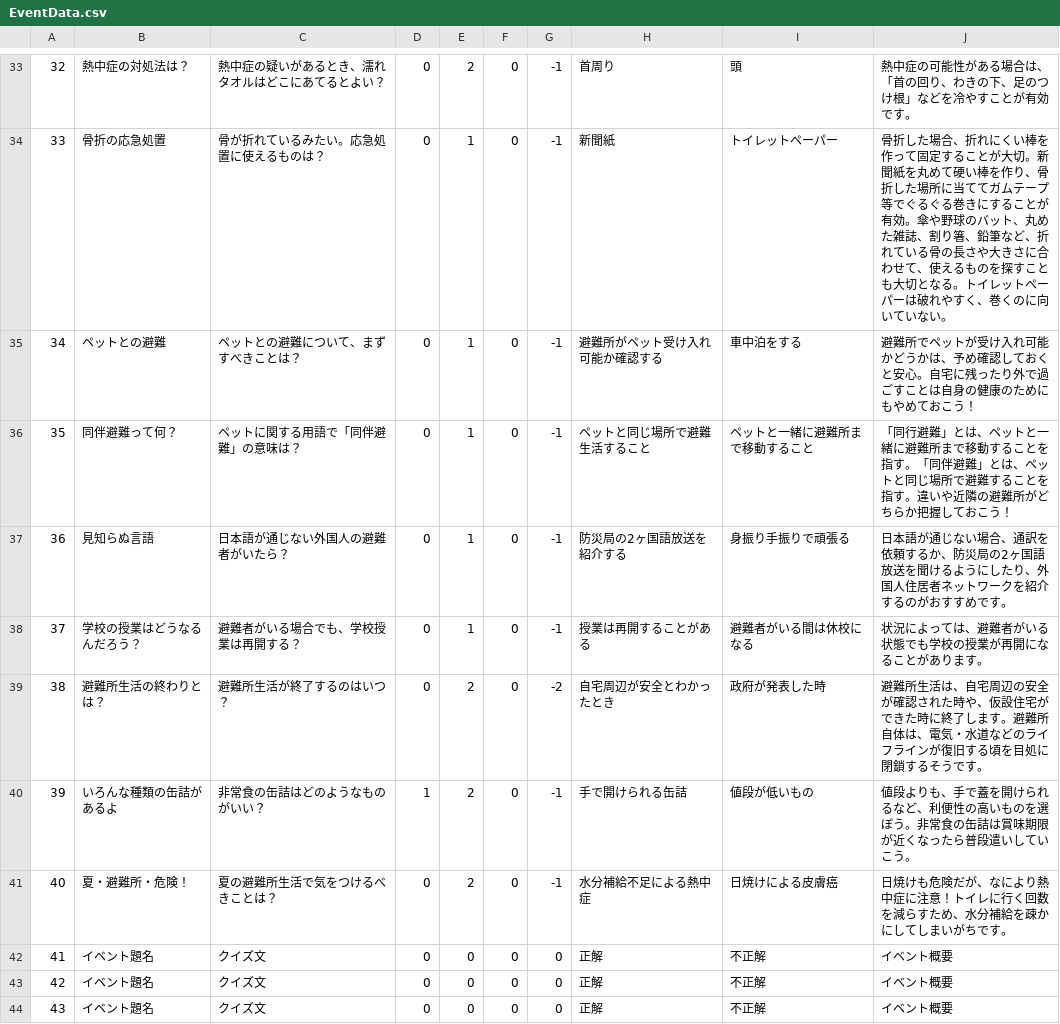
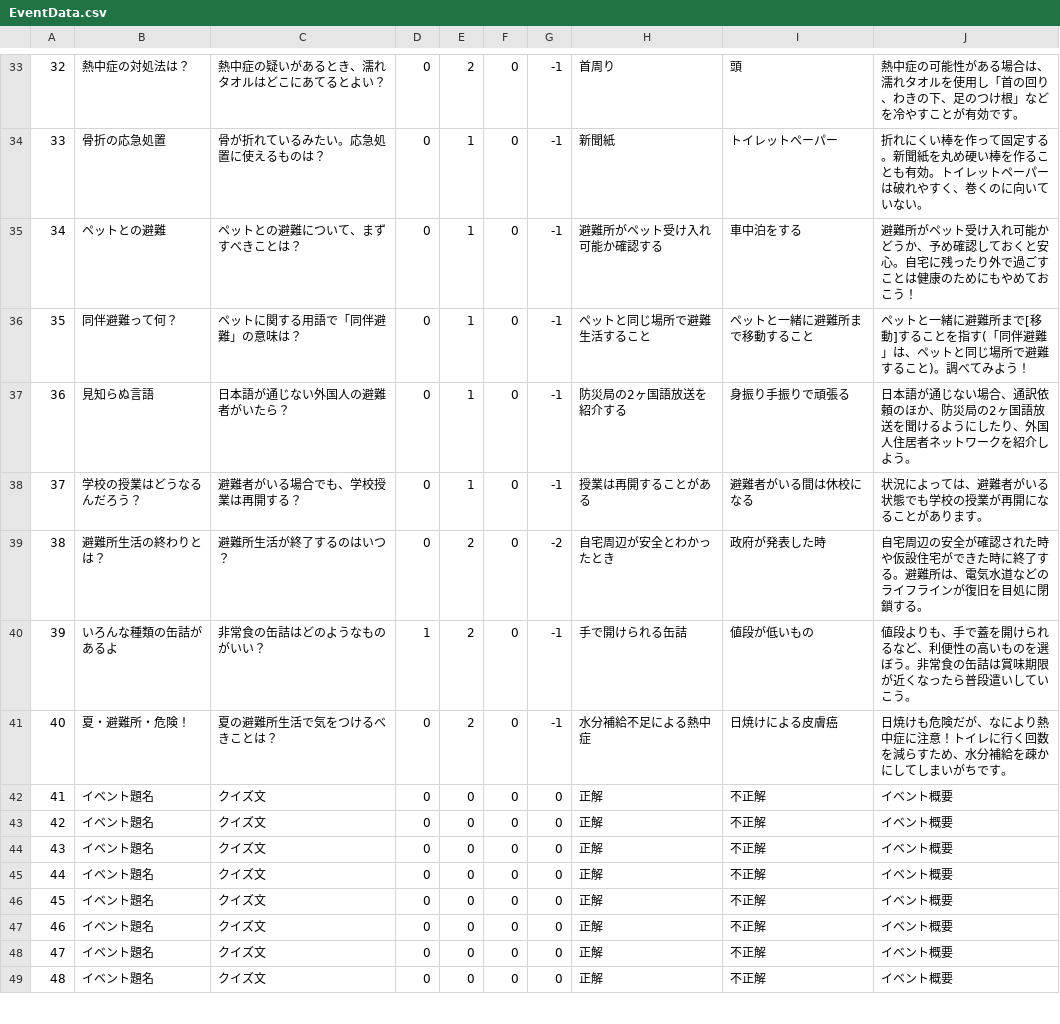
Before and after one commit to CSTmatsunolab/EvaApp, a CSV file: Assets/Resources/EventData.csv, drawn as a sheet; only a part is shown, gaps mark what is left out; the shorter side is filled out with more unchanged rows; the diff covers the shown part only.

```diff
--- a/Assets/Resources/EventData.csv
+++ b/Assets/Resources/EventData.csv
@@ -33,8 +33,8 @@
-32,熱中症の対処法は？,熱中症の疑いがあるとき、濡れタオルはどこにあてるとよい？,0,2,0,-1,首周り,頭,熱中症の可能性がある場合は、「首の回り、わきの下、足のつけ根」などを冷やすことが有効です。
-33,骨折の応急処置,骨が折れているみたい。応急処置に使えるものは？,0,1,0,-1,新聞紙,トイレットペーパー,骨折した場合、折れにくい棒を作って固定することが大切。新聞紙を丸めて硬い棒を作り、骨折した場所に当ててガムテープ等でぐるぐる巻きにすることが有効。傘や野球のバット、丸めた雑誌、割り箸、鉛筆など、折れている骨の長さや大きさに合わせて、使えるものを探すことも大切となる。トイレットペーパーは破れやすく、巻くのに向いていない。
-34,ペットとの避難,ペットとの避難について、まずすべきことは？,0,1,0,-1,避難所がペット受け入れ可能か確認する,車中泊をする,避難所でペットが受け入れ可能かどうかは、予め確認しておくと安心。自宅に残ったり外で過ごすことは自身の健康のためにもやめておこう！
-35,同伴避難って何？,ペットに関する用語で「同伴避難」の意味は？,0,1,0,-1,ペットと同じ場所で避難生活すること,ペットと一緒に避難所まで移動すること,「同行避難」とは、ペットと一緒に避難所まで移動することを指す。「同伴避難」とは、ペットと同じ場所で避難することを指す。違いや近隣の避難所がどちらか把握しておこう！
-36,見知らぬ言語,日本語が通じない外国人の避難者がいたら？,0,1,0,-1,防災局の2ヶ国語放送を紹介する,身振り手振りで頑張る,日本語が通じない場合、通訳を依頼するか、防災局の2ヶ国語放送を聞けるようにしたり、外国人住居者ネットワークを紹介するのがおすすめです。
+32,熱中症の対処法は？,熱中症の疑いがあるとき、濡れタオルはどこにあてるとよい？,0,2,0,-1,首周り,頭,熱中症の可能性がある場合は、濡れタオルを使用し「首の回り、わきの下、足のつけ根」などを冷やすことが有効です。
+33,骨折の応急処置,骨が折れているみたい。応急処置に使えるものは？,0,1,0,-1,新聞紙,トイレットペーパー,折れにくい棒を作って固定する。新聞紙を丸め硬い棒を作ることも有効。トイレットペーパーは破れやすく、巻くのに向いていない。
+34,ペットとの避難,ペットとの避難について、まずすべきことは？,0,1,0,-1,避難所がペット受け入れ可能か確認する,車中泊をする,避難所がペット受け入れ可能かどうか、予め確認しておくと安心。自宅に残ったり外で過ごすことは健康のためにもやめておこう！
+35,同伴避難って何？,ペットに関する用語で「同伴避難」の意味は？,0,1,0,-1,ペットと同じ場所で避難生活すること,ペットと一緒に避難所まで移動すること,ペットと一緒に避難所まで[移動]することを指す(「同伴避難」は、ペットと同じ場所で避難すること)。調べてみよう！
+36,見知らぬ言語,日本語が通じない外国人の避難者がいたら？,0,1,0,-1,防災局の2ヶ国語放送を紹介する,身振り手振りで頑張る,日本語が通じない場合、通訳依頼のほか、防災局の2ヶ国語放送を聞けるようにしたり、外国人住居者ネットワークを紹介しよう。
 37,学校の授業はどうなるんだろう？,避難者がいる場合でも、学校授業は再開する？,0,1,0,-1,授業は再開することがある,避難者がいる間は休校になる,状況によっては、避難者がいる状態でも学校の授業が再開になることがあります。
-38,避難所生活の終わりとは？,避難所生活が終了するのはいつ？,0,2,0,-2,自宅周辺が安全とわかったとき,政府が発表した時,避難所生活は、自宅周辺の安全が確認された時や、仮設住宅ができた時に終了します。避難所自体は、電気・水道などのライフラインが復旧する頃を目処に閉鎖するそうです。
+38,避難所生活の終わりとは？,避難所生活が終了するのはいつ？,0,2,0,-2,自宅周辺が安全とわかったとき,政府が発表した時,自宅周辺の安全が確認された時や仮設住宅ができた時に終了する。避難所は、電気水道などのライフラインが復旧を目処に閉鎖する。
 39,いろんな種類の缶詰があるよ,非常食の缶詰はどのようなものがいい？,1,2,0,-1,手で開けられる缶詰,値段が低いもの,値段よりも、手で蓋を開けられるなど、利便性の高いものを選ぼう。非常食の缶詰は賞味期限が近くなったら普段遣いしていこう。
```
Also changed, not shown: 21 edited cells elsewhere in this file, 3 other files.
